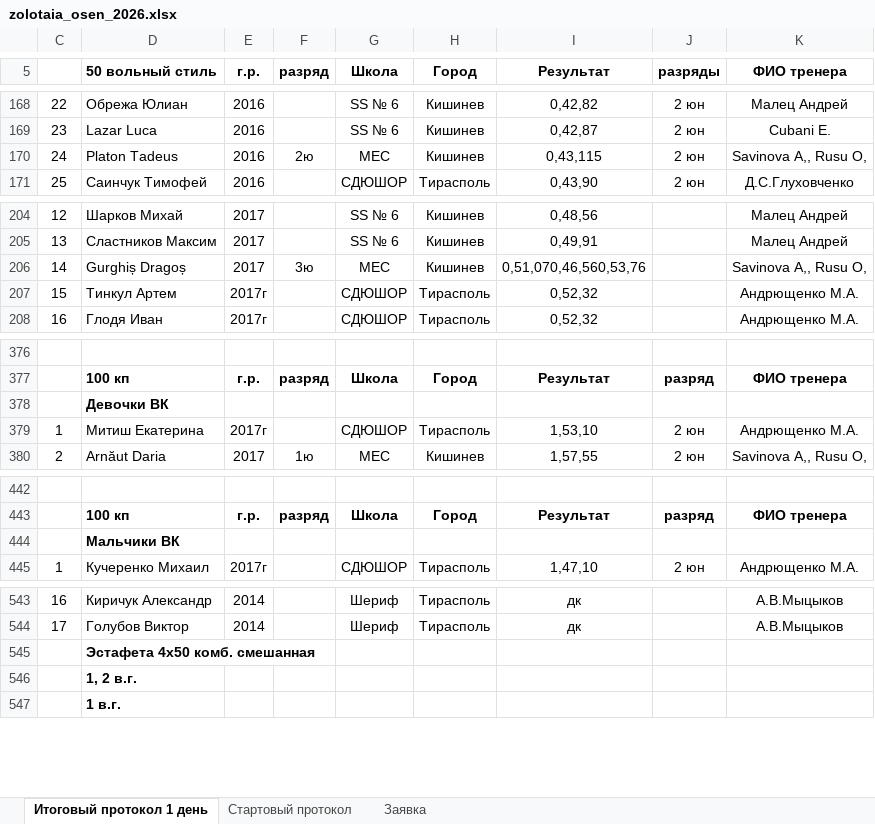
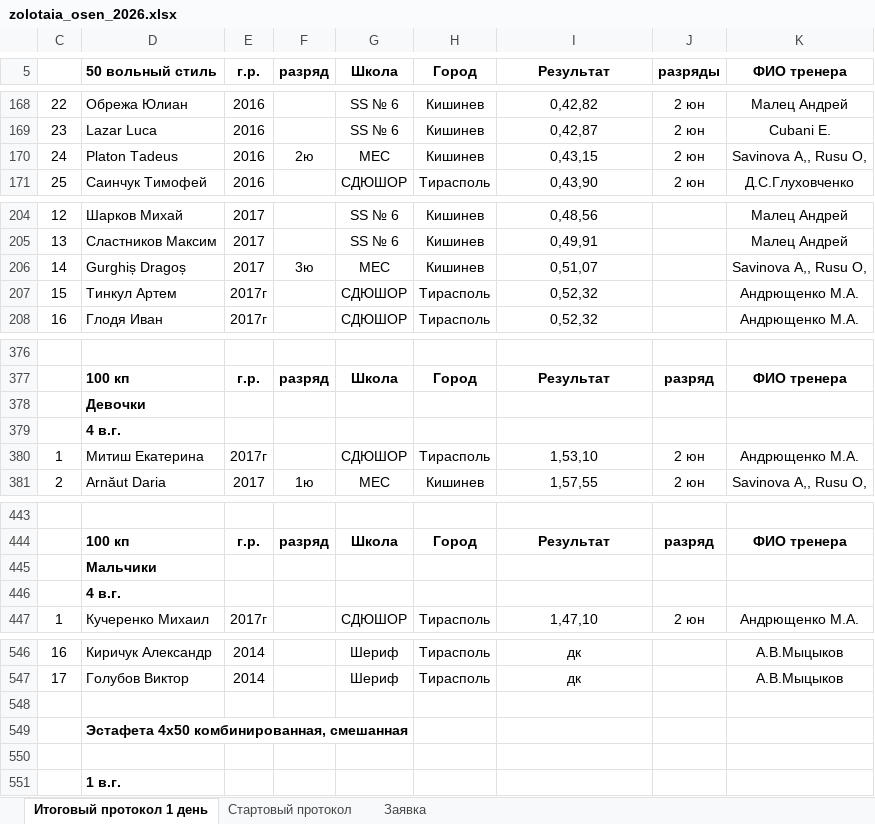
Before and after one commit to Felikssss26/ves_start, an Excel workbook: data/zolotaia_osen_2026.xlsx, sheet Итоговый протокол 1 день, drawn as a sheet; only a part is shown, gaps mark what is left out; values as stored, in another font and other column widths than the file's, no borders; addresses are those after the commit; the diff covers the shown part only; the diff names each change by its address in the sheet, - before the commit and + after, or states it on an @@ line.

Commit message:
Add files via upload

```diff
--- a/data/zolotaia_osen_2026.xlsx (sheet Итоговый протокол 1 день)
+++ b/data/zolotaia_osen_2026.xlsx (sheet Итоговый протокол 1 день)
-I170 (Результат): 0,43,115
+I170 (Результат): 0,43,15
-I206 (Результат): 0,51,070,46,560,53,76
+I206 (Результат): 0,51,07
-D378 (50 вольный стиль): Девочки ВК
+D378 (50 вольный стиль): Девочки
+row 379:  | 4 в.г.
-D445 (50 вольный стиль): Мальчики ВК
+D445 (50 вольный стиль): Мальчики
+row 446:  | 4 в.г.
-D548 (50 вольный стиль): Эстафета 4х50 комб. смешанная
+D548 (50 вольный стиль): (empty)
-D549 (50 вольный стиль): 1, 2 в.г.
+D549 (50 вольный стиль): Эстафета 4х50 комбинированная, смешанная
+row 550: (empty)
```
Also changed, not shown: 3 added rows, 1 removed row and 1 edited cell elsewhere in this sheet.
